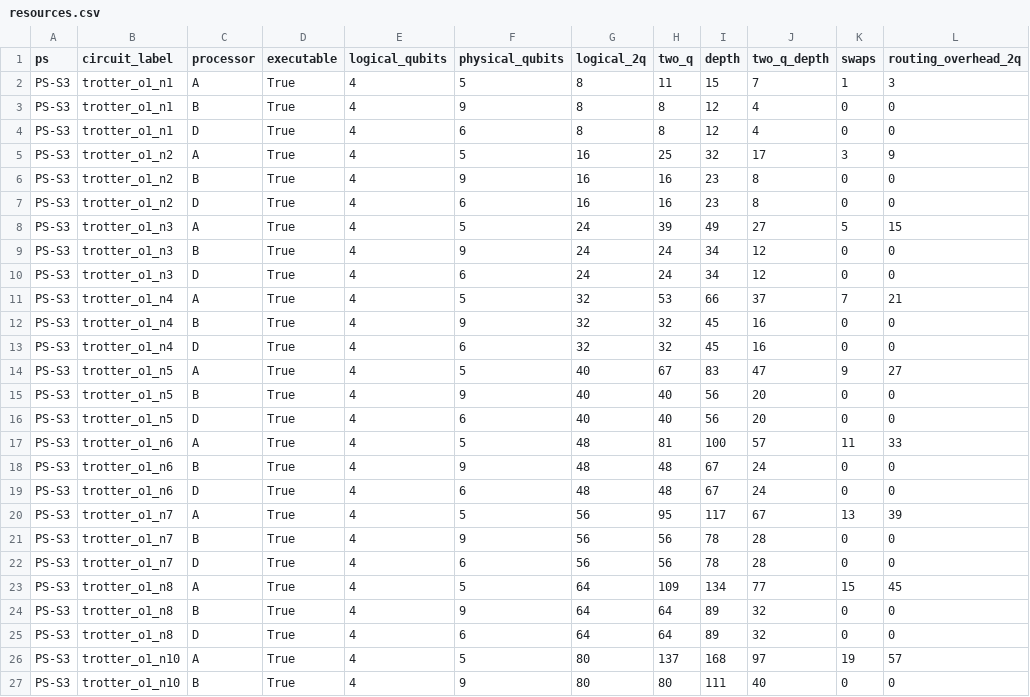
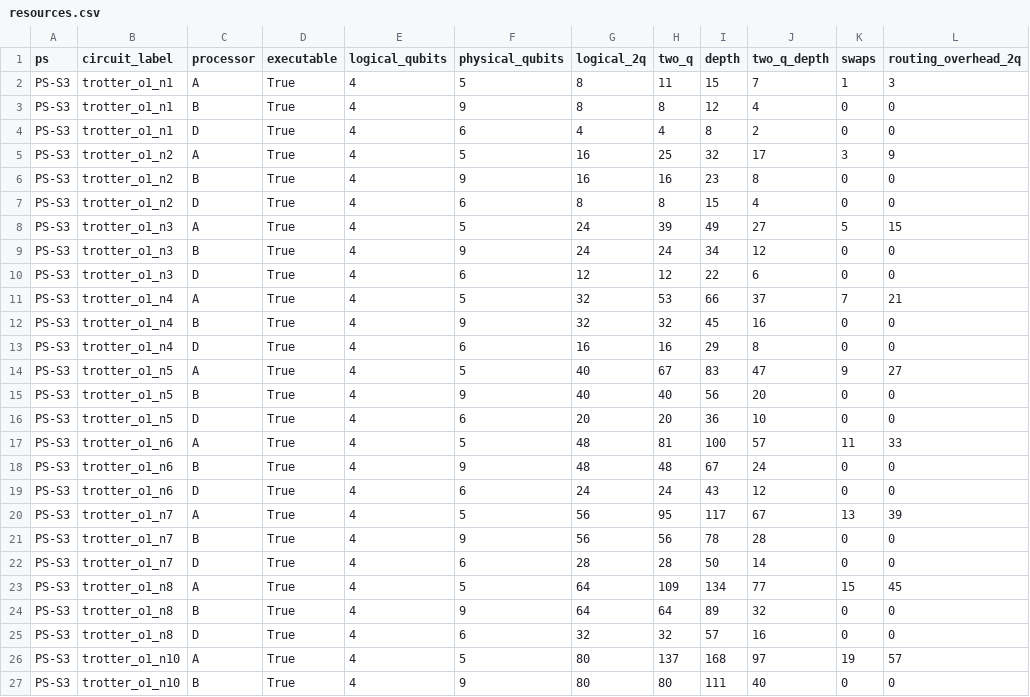
Before and after one commit to Vellorpavan/Trotter_error, a CSV file: results/tables/resources.csv, drawn as a sheet; only a part is shown; the diff covers the shown part only.

```diff
--- a/results/tables/resources.csv
+++ b/results/tables/resources.csv
@@ -3,24 +3,24 @@ PS-S3,trotter_o1_n1,A,True,4,5,8,11,15,7,1,3
 PS-S3,trotter_o1_n1,B,True,4,9,8,8,12,4,0,0
-PS-S3,trotter_o1_n1,D,True,4,6,8,8,12,4,0,0
+PS-S3,trotter_o1_n1,D,True,4,6,4,4,8,2,0,0
 PS-S3,trotter_o1_n2,A,True,4,5,16,25,32,17,3,9
 PS-S3,trotter_o1_n2,B,True,4,9,16,16,23,8,0,0
-PS-S3,trotter_o1_n2,D,True,4,6,16,16,23,8,0,0
+PS-S3,trotter_o1_n2,D,True,4,6,8,8,15,4,0,0
 PS-S3,trotter_o1_n3,A,True,4,5,24,39,49,27,5,15
 PS-S3,trotter_o1_n3,B,True,4,9,24,24,34,12,0,0
-PS-S3,trotter_o1_n3,D,True,4,6,24,24,34,12,0,0
+PS-S3,trotter_o1_n3,D,True,4,6,12,12,22,6,0,0
 PS-S3,trotter_o1_n4,A,True,4,5,32,53,66,37,7,21
 PS-S3,trotter_o1_n4,B,True,4,9,32,32,45,16,0,0
-PS-S3,trotter_o1_n4,D,True,4,6,32,32,45,16,0,0
+PS-S3,trotter_o1_n4,D,True,4,6,16,16,29,8,0,0
 PS-S3,trotter_o1_n5,A,True,4,5,40,67,83,47,9,27
 PS-S3,trotter_o1_n5,B,True,4,9,40,40,56,20,0,0
-PS-S3,trotter_o1_n5,D,True,4,6,40,40,56,20,0,0
+PS-S3,trotter_o1_n5,D,True,4,6,20,20,36,10,0,0
 PS-S3,trotter_o1_n6,A,True,4,5,48,81,100,57,11,33
 PS-S3,trotter_o1_n6,B,True,4,9,48,48,67,24,0,0
-PS-S3,trotter_o1_n6,D,True,4,6,48,48,67,24,0,0
+PS-S3,trotter_o1_n6,D,True,4,6,24,24,43,12,0,0
 PS-S3,trotter_o1_n7,A,True,4,5,56,95,117,67,13,39
 PS-S3,trotter_o1_n7,B,True,4,9,56,56,78,28,0,0
-PS-S3,trotter_o1_n7,D,True,4,6,56,56,78,28,0,0
+PS-S3,trotter_o1_n7,D,True,4,6,28,28,50,14,0,0
 PS-S3,trotter_o1_n8,A,True,4,5,64,109,134,77,15,45
 PS-S3,trotter_o1_n8,B,True,4,9,64,64,89,32,0,0
-PS-S3,trotter_o1_n8,D,True,4,6,64,64,89,32,0,0
+PS-S3,trotter_o1_n8,D,True,4,6,32,32,57,16,0,0
 PS-S3,trotter_o1_n10,A,True,4,5,80,137,168,97,19,57
```
Also changed, not shown: 16 edited cells elsewhere in this file, results/tables/bell.csv, results/tables/s3_scan.csv, 15 other files.
